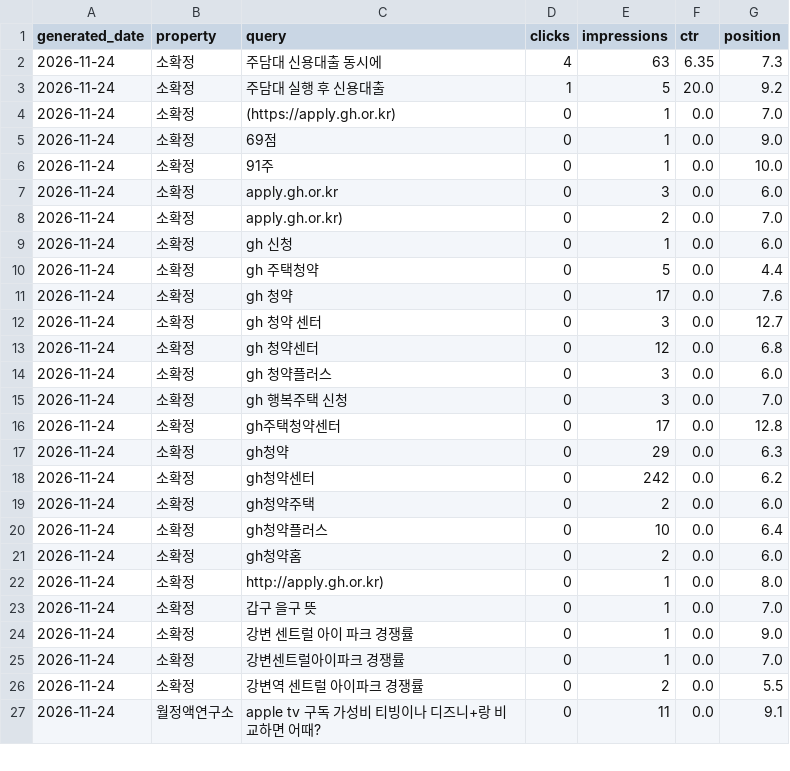
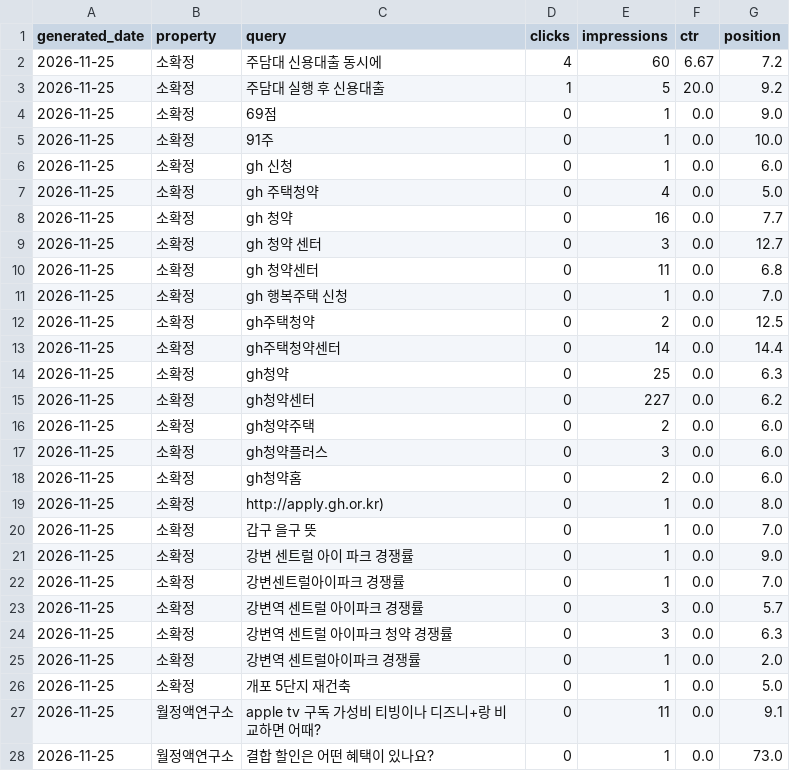
Before and after one commit to shincool/blog-seo-dashboard, a CSV file: results/top_queries.csv, drawn as a sheet; only a part is shown; the diff covers the shown part only.

```diff
--- a/results/top_queries.csv
+++ b/results/top_queries.csv
@@ -1,27 +1,28 @@
 generated_date,property,query,clicks,impressions,ctr,position
-2026-11-24,소확정,주담대 신용대출 동시에,4,63,6.35,7.3
-2026-11-24,소확정,주담대 실행 후 신용대출,1,5,20.0,9.2
-2026-11-24,소확정,(https://apply.gh.or.kr),0,1,0.0,7.0
-2026-11-24,소확정,69점,0,1,0.0,9.0
-2026-11-24,소확정,91주,0,1,0.0,10.0
-2026-11-24,소확정,apply.gh.or.kr,0,3,0.0,6.0
-2026-11-24,소확정,apply.gh.or.kr),0,2,0.0,7.0
-2026-11-24,소확정,gh 신청,0,1,0.0,6.0
-2026-11-24,소확정,gh 주택청약,0,5,0.0,4.4
-2026-11-24,소확정,gh 청약,0,17,0.0,7.6
-2026-11-24,소확정,gh 청약 센터,0,3,0.0,12.7
-2026-11-24,소확정,gh 청약센터,0,12,0.0,6.8
-2026-11-24,소확정,gh 청약플러스,0,3,0.0,6.0
-2026-11-24,소확정,gh 행복주택 신청,0,3,0.0,7.0
-2026-11-24,소확정,gh주택청약센터,0,17,0.0,12.8
-2026-11-24,소확정,gh청약,0,29,0.0,6.3
-2026-11-24,소확정,gh청약센터,0,242,0.0,6.2
-2026-11-24,소확정,gh청약주택,0,2,0.0,6.0
-2026-11-24,소확정,gh청약플러스,0,10,0.0,6.4
-2026-11-24,소확정,gh청약홈,0,2,0.0,6.0
-2026-11-24,소확정,http://apply.gh.or.kr),0,1,0.0,8.0
-2026-11-24,소확정,갑구 을구 뜻,0,1,0.0,7.0
-2026-11-24,소확정,강변 센트럴 아이 파크 경쟁률,0,1,0.0,9.0
-2026-11-24,소확정,강변센트럴아이파크 경쟁률,0,1,0.0,7.0
-2026-11-24,소확정,강변역 센트럴 아이파크 경쟁률,0,2,0.0,5.5
-2026-11-24,월정액연구소,apple tv 구독 가성비 티빙이나 디즈니+랑 비교하면 어때?,0,11,0.0,9.1
+2026-11-25,소확정,주담대 신용대출 동시에,4,60,6.67,7.2
+2026-11-25,소확정,주담대 실행 후 신용대출,1,5,20.0,9.2
+2026-11-25,소확정,69점,0,1,0.0,9.0
+2026-11-25,소확정,91주,0,1,0.0,10.0
+2026-11-25,소확정,gh 신청,0,1,0.0,6.0
+2026-11-25,소확정,gh 주택청약,0,4,0.0,5.0
+2026-11-25,소확정,gh 청약,0,16,0.0,7.7
+2026-11-25,소확정,gh 청약 센터,0,3,0.0,12.7
+2026-11-25,소확정,gh 청약센터,0,11,0.0,6.8
+2026-11-25,소확정,gh 행복주택 신청,0,1,0.0,7.0
+2026-11-25,소확정,gh주택청약,0,2,0.0,12.5
+2026-11-25,소확정,gh주택청약센터,0,14,0.0,14.4
+2026-11-25,소확정,gh청약,0,25,0.0,6.3
+2026-11-25,소확정,gh청약센터,0,227,0.0,6.2
+2026-11-25,소확정,gh청약주택,0,2,0.0,6.0
+2026-11-25,소확정,gh청약플러스,0,3,0.0,6.0
+2026-11-25,소확정,gh청약홈,0,2,0.0,6.0
+2026-11-25,소확정,http://apply.gh.or.kr),0,1,0.0,8.0
+2026-11-25,소확정,갑구 을구 뜻,0,1,0.0,7.0
+2026-11-25,소확정,강변 센트럴 아이 파크 경쟁률,0,1,0.0,9.0
+2026-11-25,소확정,강변센트럴아이파크 경쟁률,0,1,0.0,7.0
+2026-11-25,소확정,강변역 센트럴 아이파크 경쟁률,0,3,0.0,5.7
+2026-11-25,소확정,강변역 센트럴 아이파크 청약 경쟁률,0,3,0.0,6.3
+2026-11-25,소확정,강변역 센트럴아이파크 경쟁률,0,1,0.0,2.0
+2026-11-25,소확정,개포 5단지 재건축,0,1,0.0,5.0
+2026-11-25,월정액연구소,apple tv 구독 가성비 티빙이나 디즈니+랑 비교하면 어때?,0,11,0.0,9.1
+2026-11-25,월정액연구소,결합 할인은 어떤 혜택이 있나요?,0,1,0.0,73.0
```
Also changed, not shown: 1 removed row and 27 edited cells elsewhere in this file, results/daily_summary.csv.
